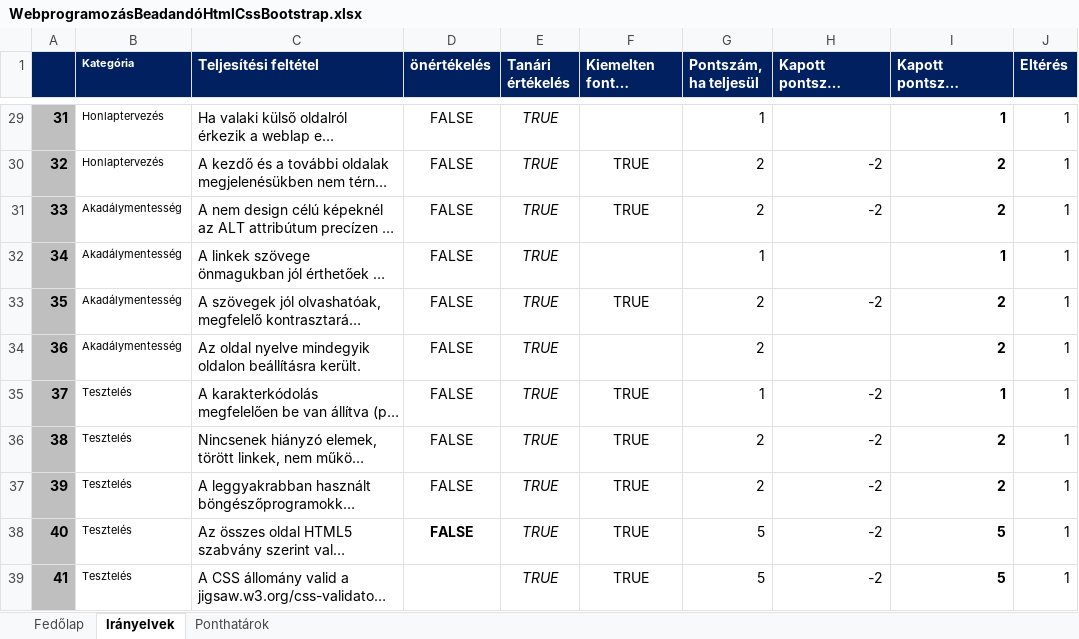
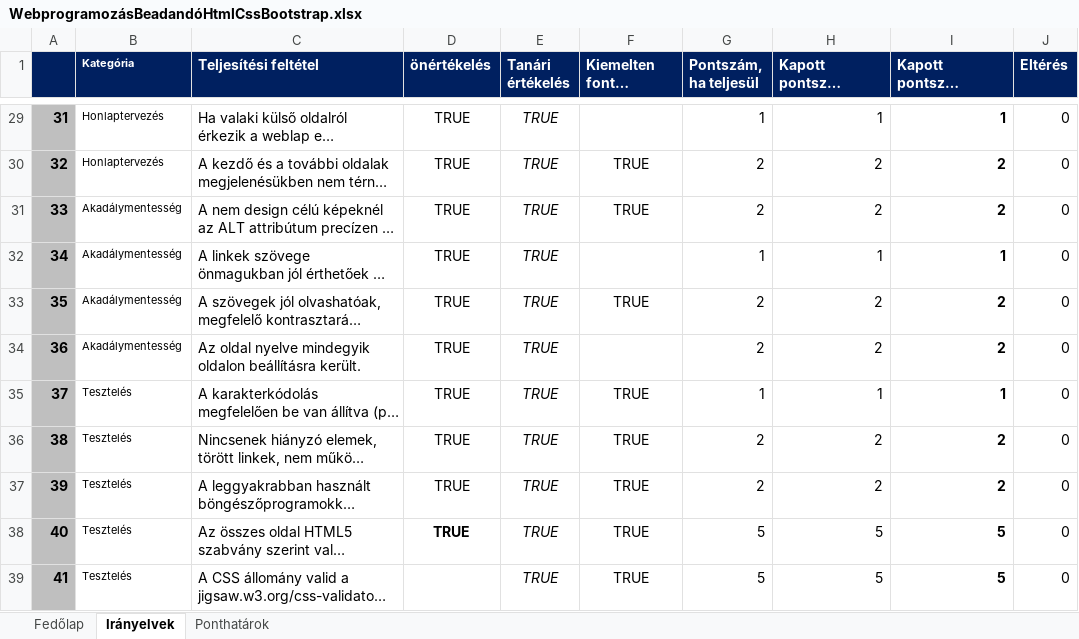
Before and after one commit to HorvathViktorCkik/Beadand-, an Excel workbook: WebprogramozásBeadandóHtmlCssBootstrap.xlsx, sheet Irányelvek, drawn as a sheet; only a part is shown, gaps mark what is left out; long unchanged cells end in …; values as stored, in another font and other column widths than the file's, no borders; charts and pictures and conditional formats not drawn; the diff covers the shown part only; the diff names each change by its address in the sheet, - before the commit and + after, or states it on an @@ line.

```diff
--- a/WebprogramozásBeadandóHtmlCssBootstrap.xlsx (sheet Irányelvek)
+++ b/WebprogramozásBeadandóHtmlCssBootstrap.xlsx (sheet Irányelvek)
-D29:D39 (önértékelés): FALSE
+D29:D39 (önértékelés): TRUE
-H29 (Kapott pontszám (önértékelés)): (empty)
+H29 (Kapott pontszám (önértékelés)): 1
-J29:J39 (Eltérés): 1
+J29:J39 (Eltérés): 0
-H30:H31 (Kapott pontszám (önértékelés)): -2
+H30:H31 (Kapott pontszám (önértékelés)): 2
-H32 (Kapott pontszám (önértékelés)): (empty)
+H32 (Kapott pontszám (önértékelés)): 1
-H33 (Kapott pontszám (önértékelés)): -2
+H33 (Kapott pontszám (önértékelés)): 2
-H34 (Kapott pontszám (önértékelés)): (empty)
+H34 (Kapott pontszám (önértékelés)): 2
-H35 (Kapott pontszám (önértékelés)): -2
+H35 (Kapott pontszám (önértékelés)): 1
-H36:H37 (Kapott pontszám (önértékelés)): -2
+H36:H37 (Kapott pontszám (önértékelés)): 2
-H38:H39 (Kapott pontszám (önértékelés)): -2
+H38:H39 (Kapott pontszám (önértékelés)): 5
```
Also changed, not shown: 69 edited cells elsewhere in this sheet, sheet Fedőlap, 3 other files.
